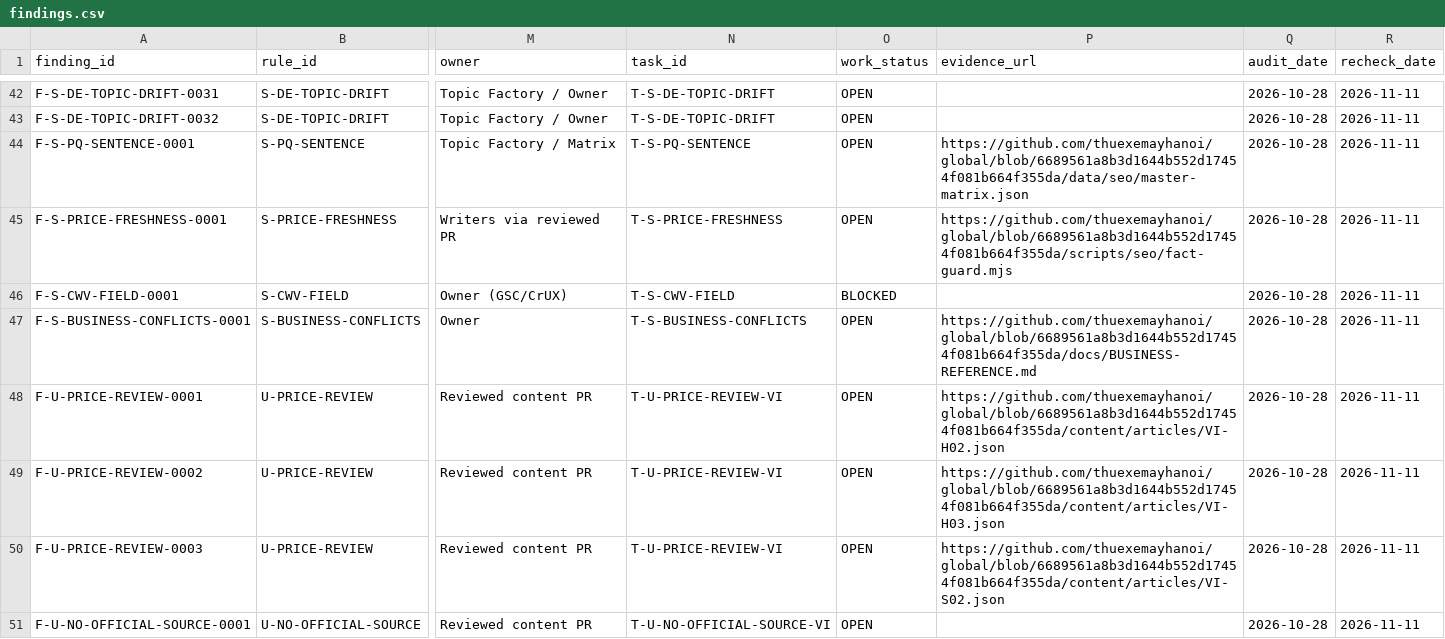
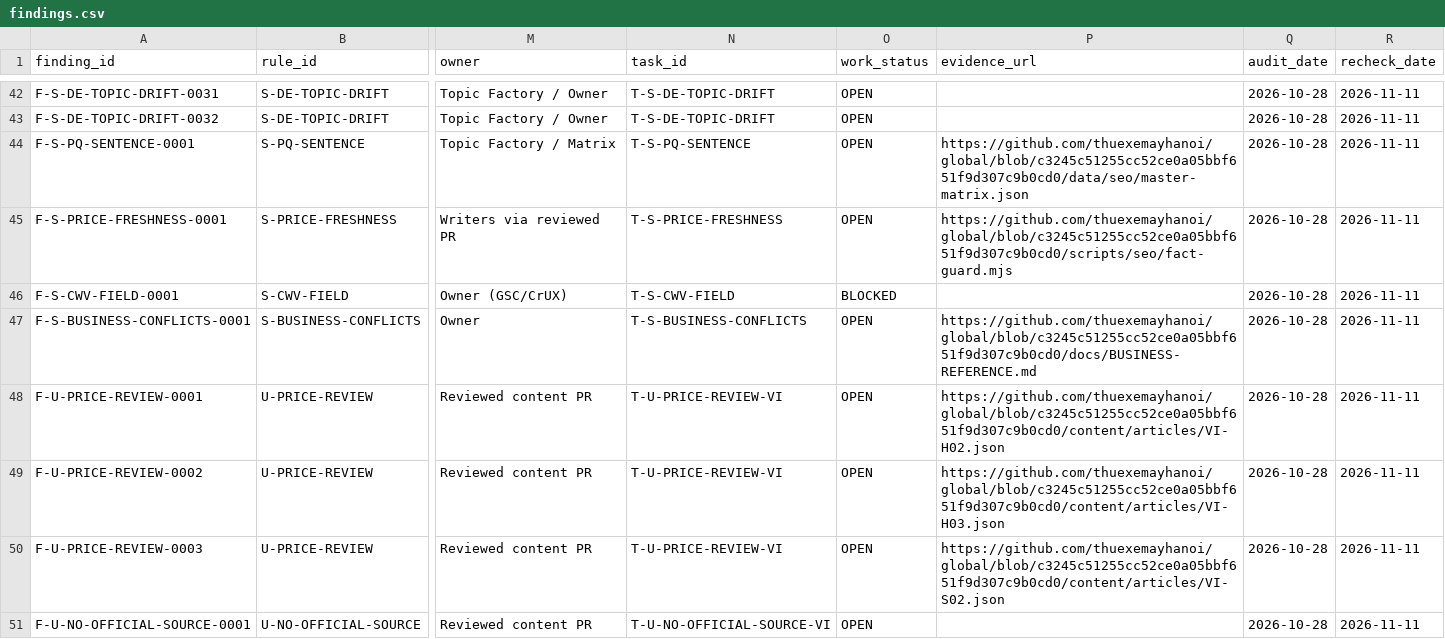
Before and after one commit to thuexemayhanoi/global, a CSV file: reports/seo/data/findings.csv, drawn as a sheet; only a part is shown, gaps mark what is left out; the diff covers the shown part only; the diff names each change by its address in the sheet, - before the commit and + after, or states it on an @@ line.

```diff
--- a/reports/seo/data/findings.csv
+++ b/reports/seo/data/findings.csv
-P44 (evidence_url): https://github.com/thuexemayhanoi/global/blob/6689561a8b3d1644b552d17454f081b664f355da/data/seo/master-matrix.json
+P44 (evidence_url): https://github.com/thuexemayhanoi/global/blob/c3245c51255cc52ce0a05bbf651f9d307c9b0cd0/data/seo/master-matrix.json
-P45 (evidence_url): https://github.com/thuexemayhanoi/global/blob/6689561a8b3d1644b552d17454f081b664f355da/scripts/seo/fact-guard.mjs
+P45 (evidence_url): https://github.com/thuexemayhanoi/global/blob/c3245c51255cc52ce0a05bbf651f9d307c9b0cd0/scripts/seo/fact-guard.mjs
-P47 (evidence_url): https://github.com/thuexemayhanoi/global/blob/6689561a8b3d1644b552d17454f081b664f355da/docs/BUSINESS-REFERENCE.md
+P47 (evidence_url): https://github.com/thuexemayhanoi/global/blob/c3245c51255cc52ce0a05bbf651f9d307c9b0cd0/docs/BUSINESS-REFERENCE.md
-P48 (evidence_url): https://github.com/thuexemayhanoi/global/blob/6689561a8b3d1644b552d17454f081b664f355da/content/articles/VI-H02.json
+P48 (evidence_url): https://github.com/thuexemayhanoi/global/blob/c3245c51255cc52ce0a05bbf651f9d307c9b0cd0/content/articles/VI-H02.json
-P49 (evidence_url): https://github.com/thuexemayhanoi/global/blob/6689561a8b3d1644b552d17454f081b664f355da/content/articles/VI-H03.json
+P49 (evidence_url): https://github.com/thuexemayhanoi/global/blob/c3245c51255cc52ce0a05bbf651f9d307c9b0cd0/content/articles/VI-H03.json
-P50 (evidence_url): https://github.com/thuexemayhanoi/global/blob/6689561a8b3d1644b552d17454f081b664f355da/content/articles/VI-S02.json
+P50 (evidence_url): https://github.com/thuexemayhanoi/global/blob/c3245c51255cc52ce0a05bbf651f9d307c9b0cd0/content/articles/VI-S02.json
```
Also changed, not shown: 1 removed row and 92 edited cells elsewhere in this file, docs/seo-audit/execution/execution-ledger.csv, docs/seo-audit/execution/task-ledger.csv, 28 other files.
